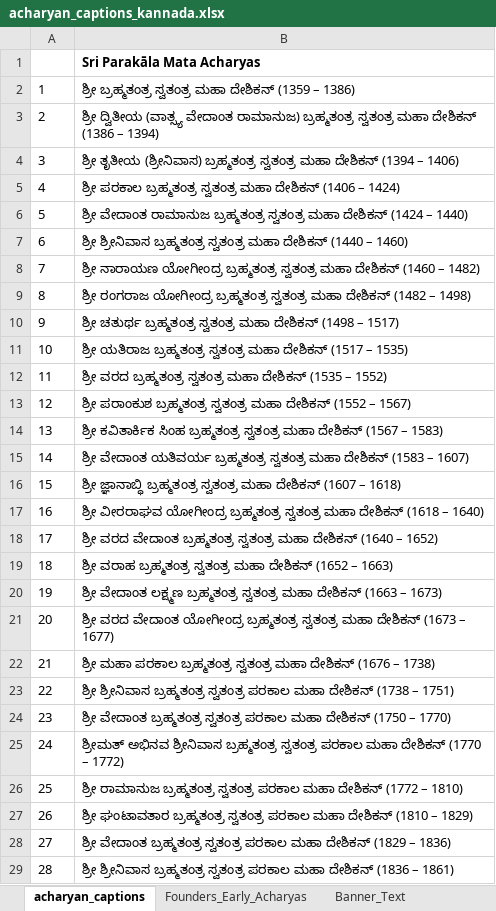
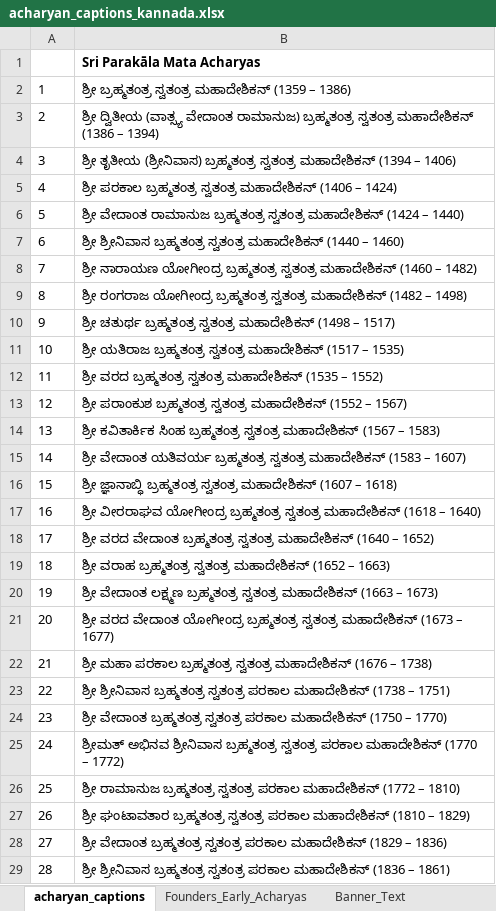
Before and after one commit to ksudarsh/parampara_poster_template, an Excel workbook: acharyan_captions_kannada.xlsx, sheet acharyan_captions, drawn as a sheet; only a part is shown; values as stored, in another font and other column widths than the file's, no borders; the diff covers the shown part only; the diff names each change by its address in the sheet, - before the commit and + after, or states it on an @@ line.

```diff
--- a/acharyan_captions_kannada.xlsx (sheet acharyan_captions)
+++ b/acharyan_captions_kannada.xlsx (sheet acharyan_captions)
-B2: …ಬ್ರಹ್ಮತಂತ್ರ ಸ್ವತಂತ್ರ ಮಹಾ ದೇಶಿಕನ್ (1359 –…
+B2: …ಬ್ರಹ್ಮತಂತ್ರ ಸ್ವತಂತ್ರ ಮಹಾದೇಶಿಕನ್ (1359 –…
-B3: …ಬ್ರಹ್ಮತಂತ್ರ ಸ್ವತಂತ್ರ ಮಹಾ ದೇಶಿಕನ್ (1386 –…
+B3: …ಬ್ರಹ್ಮತಂತ್ರ ಸ್ವತಂತ್ರ ಮಹಾದೇಶಿಕನ್ (1386 –…
-B4: …ಬ್ರಹ್ಮತಂತ್ರ ಸ್ವತಂತ್ರ ಮಹಾ ದೇಶಿಕನ್ (1394 –…
+B4: …ಬ್ರಹ್ಮತಂತ್ರ ಸ್ವತಂತ್ರ ಮಹಾದೇಶಿಕನ್ (1394 –…
-B5: …ಬ್ರಹ್ಮತಂತ್ರ ಸ್ವತಂತ್ರ ಮಹಾ ದೇಶಿಕನ್ (1406 –…
+B5: …ಬ್ರಹ್ಮತಂತ್ರ ಸ್ವತಂತ್ರ ಮಹಾದೇಶಿಕನ್ (1406 –…
-B6: …ಬ್ರಹ್ಮತಂತ್ರ ಸ್ವತಂತ್ರ ಮಹಾ ದೇಶಿಕನ್ (1424 –…
+B6: …ಬ್ರಹ್ಮತಂತ್ರ ಸ್ವತಂತ್ರ ಮಹಾದೇಶಿಕನ್ (1424 –…
-B7: …ಬ್ರಹ್ಮತಂತ್ರ ಸ್ವತಂತ್ರ ಮಹಾ ದೇಶಿಕನ್ (1440 –…
+B7: …ಬ್ರಹ್ಮತಂತ್ರ ಸ್ವತಂತ್ರ ಮಹಾದೇಶಿಕನ್ (1440 –…
-B8: …ಬ್ರಹ್ಮತಂತ್ರ ಸ್ವತಂತ್ರ ಮಹಾ ದೇಶಿಕನ್ (1460 –…
+B8: …ಬ್ರಹ್ಮತಂತ್ರ ಸ್ವತಂತ್ರ ಮಹಾದೇಶಿಕನ್ (1460 –…
-B9: …ಬ್ರಹ್ಮತಂತ್ರ ಸ್ವತಂತ್ರ ಮಹಾ ದೇಶಿಕನ್ (1482 –…
+B9: …ಬ್ರಹ್ಮತಂತ್ರ ಸ್ವತಂತ್ರ ಮಹಾದೇಶಿಕನ್ (1482 –…
-B10: …ಬ್ರಹ್ಮತಂತ್ರ ಸ್ವತಂತ್ರ ಮಹಾ ದೇಶಿಕನ್ (1498 –…
+B10: …ಬ್ರಹ್ಮತಂತ್ರ ಸ್ವತಂತ್ರ ಮಹಾದೇಶಿಕನ್ (1498 –…
-B11: …ಬ್ರಹ್ಮತಂತ್ರ ಸ್ವತಂತ್ರ ಮಹಾ ದೇಶಿಕನ್ (1517 –…
+B11: …ಬ್ರಹ್ಮತಂತ್ರ ಸ್ವತಂತ್ರ ಮಹಾದೇಶಿಕನ್ (1517 –…
-B12: …ಬ್ರಹ್ಮತಂತ್ರ ಸ್ವತಂತ್ರ ಮಹಾ ದೇಶಿಕನ್ (1535 –…
+B12: …ಬ್ರಹ್ಮತಂತ್ರ ಸ್ವತಂತ್ರ ಮಹಾದೇಶಿಕನ್ (1535 –…
-B13: …ಬ್ರಹ್ಮತಂತ್ರ ಸ್ವತಂತ್ರ ಮಹಾ ದೇಶಿಕನ್ (1552 –…
+B13: …ಬ್ರಹ್ಮತಂತ್ರ ಸ್ವತಂತ್ರ ಮಹಾದೇಶಿಕನ್ (1552 –…
-B14: …ಬ್ರಹ್ಮತಂತ್ರ ಸ್ವತಂತ್ರ ಮಹಾ ದೇಶಿಕನ್ (1567 –…
+B14: …ಬ್ರಹ್ಮತಂತ್ರ ಸ್ವತಂತ್ರ ಮಹಾದೇಶಿಕನ್ (1567 –…
-B15: …ಬ್ರಹ್ಮತಂತ್ರ ಸ್ವತಂತ್ರ ಮಹಾ ದೇಶಿಕನ್ (1583 –…
+B15: …ಬ್ರಹ್ಮತಂತ್ರ ಸ್ವತಂತ್ರ ಮಹಾದೇಶಿಕನ್ (1583 –…
-B16: …ಬ್ರಹ್ಮತಂತ್ರ ಸ್ವತಂತ್ರ ಮಹಾ ದೇಶಿಕನ್ (1607 –…
+B16: …ಬ್ರಹ್ಮತಂತ್ರ ಸ್ವತಂತ್ರ ಮಹಾದೇಶಿಕನ್ (1607 –…
-B17: …ಬ್ರಹ್ಮತಂತ್ರ ಸ್ವತಂತ್ರ ಮಹಾ ದೇಶಿಕನ್ (1618 –…
+B17: …ಬ್ರಹ್ಮತಂತ್ರ ಸ್ವತಂತ್ರ ಮಹಾದೇಶಿಕನ್ (1618 –…
-B18: …ಬ್ರಹ್ಮತಂತ್ರ ಸ್ವತಂತ್ರ ಮಹಾ ದೇಶಿಕನ್ (1640 –…
+B18: …ಬ್ರಹ್ಮತಂತ್ರ ಸ್ವತಂತ್ರ ಮಹಾದೇಶಿಕನ್ (1640 –…
-B19: …ಬ್ರಹ್ಮತಂತ್ರ ಸ್ವತಂತ್ರ ಮಹಾ ದೇಶಿಕನ್ (1652 –…
+B19: …ಬ್ರಹ್ಮತಂತ್ರ ಸ್ವತಂತ್ರ ಮಹಾದೇಶಿಕನ್ (1652 –…
-B20: …ಬ್ರಹ್ಮತಂತ್ರ ಸ್ವತಂತ್ರ ಮಹಾ ದೇಶಿಕನ್ (1663 –…
+B20: …ಬ್ರಹ್ಮತಂತ್ರ ಸ್ವತಂತ್ರ ಮಹಾದೇಶಿಕನ್ (1663 –…
-B21: …ಬ್ರಹ್ಮತಂತ್ರ ಸ್ವತಂತ್ರ ಮಹಾ ದೇಶಿಕನ್ (1673 –…
+B21: …ಬ್ರಹ್ಮತಂತ್ರ ಸ್ವತಂತ್ರ ಮಹಾದೇಶಿಕನ್ (1673 –…
-B22: …ಬ್ರಹ್ಮತಂತ್ರ ಸ್ವತಂತ್ರ ಮಹಾ ದೇಶಿಕನ್ (1676 –…
+B22: …ಬ್ರಹ್ಮತಂತ್ರ ಸ್ವತಂತ್ರ ಮಹಾದೇಶಿಕನ್ (1676 –…
-B23: …ಸ್ವತಂತ್ರ ಪರಕಾಲ ಮಹಾ ದೇಶಿಕನ್ (1738 –…
+B23: …ಸ್ವತಂತ್ರ ಪರಕಾಲ ಮಹಾದೇಶಿಕನ್ (1738 –…
-B24: …ಸ್ವತಂತ್ರ ಪರಕಾಲ ಮಹಾ ದೇಶಿಕನ್ (1750 –…
+B24: …ಸ್ವತಂತ್ರ ಪರಕಾಲ ಮಹಾದೇಶಿಕನ್ (1750 –…
-B25: …ಸ್ವತಂತ್ರ ಪರಕಾಲ ಮಹಾ ದೇಶಿಕನ್ (1770 –…
+B25: …ಸ್ವತಂತ್ರ ಪರಕಾಲ ಮಹಾದೇಶಿಕನ್ (1770 –…
-B26: …ಸ್ವತಂತ್ರ ಪರಕಾಲ ಮಹಾ ದೇಶಿಕನ್ (1772 –…
+B26: …ಸ್ವತಂತ್ರ ಪರಕಾಲ ಮಹಾದೇಶಿಕನ್ (1772 –…
-B27: …ಸ್ವತಂತ್ರ ಪರಕಾಲ ಮಹಾ ದೇಶಿಕನ್ (1810 –…
+B27: …ಸ್ವತಂತ್ರ ಪರಕಾಲ ಮಹಾದೇಶಿಕನ್ (1810 –…
-B28: …ಸ್ವತಂತ್ರ ಪರಕಾಲ ಮಹಾ ದೇಶಿಕನ್ (1829 –…
+B28: …ಸ್ವತಂತ್ರ ಪರಕಾಲ ಮಹಾದೇಶಿಕನ್ (1829 –…
-B29: …ಸ್ವತಂತ್ರ ಪರಕಾಲ ಮಹಾ ದೇಶಿಕನ್ (1836 –…
+B29: …ಸ್ವತಂತ್ರ ಪರಕಾಲ ಮಹಾದೇಶಿಕನ್ (1836 –…
```
Also changed, not shown: 8 edited cells elsewhere in this sheet, sheet Banner_Text, sheet Founders_Early_Acharyas, acharyan_captions_english.xlsx, acharyan_captions_sanskrit.xlsx, 1 other file.
